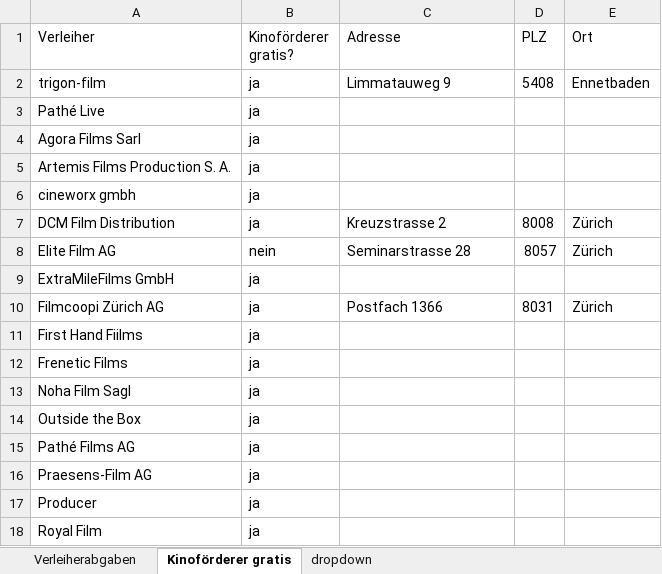
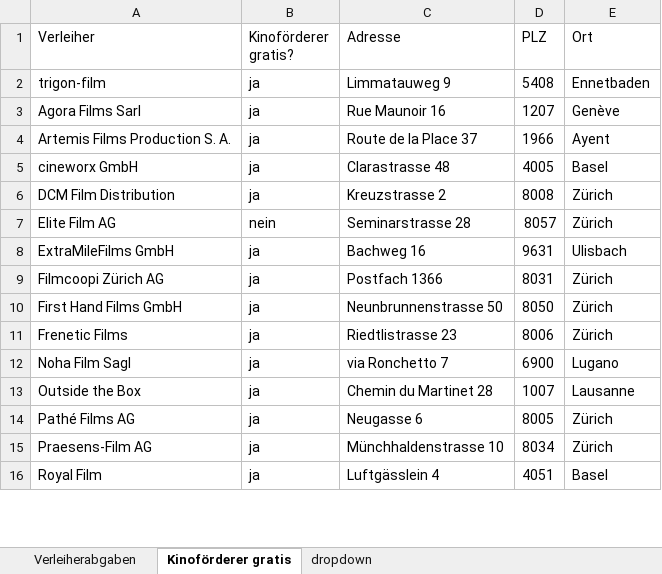
Before and after one commit to slvwagner/Kinoklub, an Excel workbook: Input/Verleiherabgaben.xlsx, sheet Kinoförderer gratis, drawn as a sheet; only a part is shown; values as stored, in another font and other column widths than the file's, no borders; table styles not drawn; removed rows and columns are numbered as before the commit, all else as after; the diff covers the shown part only; the diff names each change by its address in the sheet, - before the commit and + after, or states it on an @@ line.

Commit message:
Verleiheradressen

```diff
--- a/Input/Verleiherabgaben.xlsx (sheet Kinoförderer gratis)
+++ b/Input/Verleiherabgaben.xlsx (sheet Kinoförderer gratis)
-row 3: Pathé Live | ja
-C3 (Adresse): (empty)
+C3 (Adresse): Rue Maunoir 16
-D3 (PLZ): (empty)
+D3 (PLZ): 1207
-E3 (Ort): (empty)
+E3 (Ort): Genève
-C4 (Adresse): (empty)
+C4 (Adresse): Route de la Place 37
-D4 (PLZ): (empty)
+D4 (PLZ): 1966
-E4 (Ort): (empty)
+E4 (Ort): Ayent
-row 6: cineworx gmbh | ja
+row 5: cineworx GmbH | ja | Clarastrasse 48 | 4005 | Basel
-C8 (Adresse): (empty)
+C8 (Adresse): Bachweg 16
-D8 (PLZ): (empty)
+D8 (PLZ): 9631
-E8 (Ort): (empty)
+E8 (Ort): Ulisbach
-row 11: First Hand Fiilms | ja
+row 10: First Hand Films GmbH | ja | Neunbrunnenstrasse 50 | 8050 | Zürich
-C11 (Adresse): (empty)
+C11 (Adresse): Riedtlistrasse 23
-D11 (PLZ): (empty)
+D11 (PLZ): 8006
-E11 (Ort): (empty)
+E11 (Ort): Zürich
-C12 (Adresse): (empty)
+C12 (Adresse): via Ronchetto 7
-D12 (PLZ): (empty)
+D12 (PLZ): 6900
-E12 (Ort): (empty)
+E12 (Ort): Lugano
-C13 (Adresse): (empty)
+C13 (Adresse): Chemin du Martinet 28
-D13 (PLZ): (empty)
+D13 (PLZ): 1007
-E13 (Ort): (empty)
+E13 (Ort): Lausanne
-C14 (Adresse): (empty)
+C14 (Adresse): Neugasse 6
-D14 (PLZ): (empty)
+D14 (PLZ): 8005
-E14:E15 (Ort): (empty)
+E14:E15 (Ort): Zürich
-C15 (Adresse): (empty)
+C15 (Adresse): Münchhaldenstrasse 10
-D15 (PLZ): (empty)
+D15 (PLZ): 8034
-row 17: Producer | ja
-C16 (Adresse): (empty)
+C16 (Adresse): Luftgässlein 4
-D16 (PLZ): (empty)
+D16 (PLZ): 4051
-E16 (Ort): (empty)
+E16 (Ort): Basel
```
Also changed, not shown: 1 added row, 1 removed row and 6 edited cells elsewhere in this sheet, sheet Verleiherabgaben.
